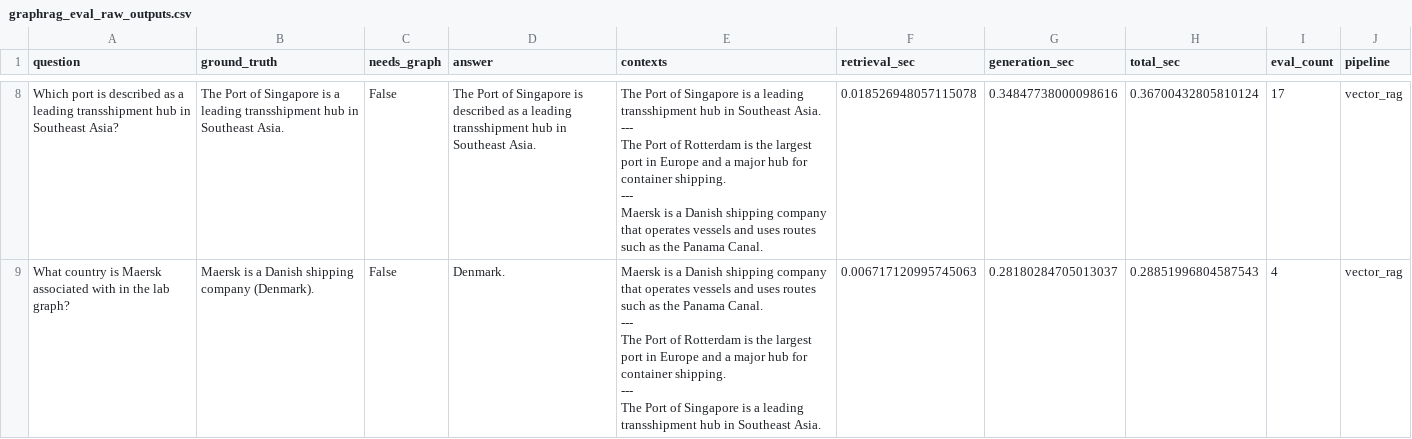
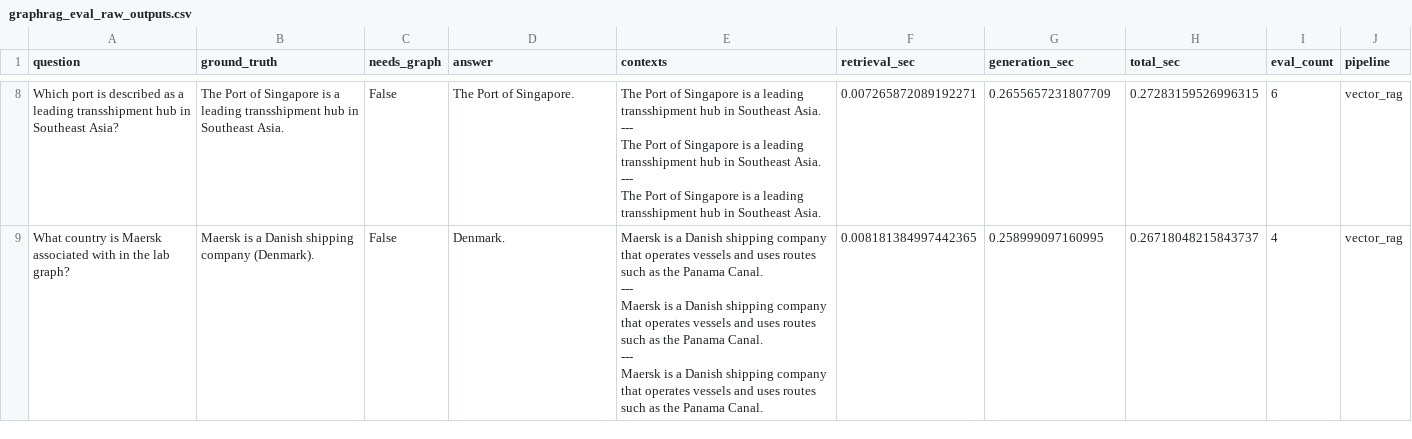
Before and after one commit to nhantran214/KMOUC, a CSV file: Module_8/outputs/eval_graphrag/graphrag_eval_raw_outputs.csv, drawn as a sheet; only a part is shown, gaps mark what is left out; ↵ is a line break in a cell; the diff covers the shown part only; the diff names each change by its address in the sheet, - before the commit and + after, or states it on an @@ line.

```diff
--- a/Module_8/outputs/eval_graphrag/graphrag_eval_raw_outputs.csv
+++ b/Module_8/outputs/eval_graphrag/graphrag_eval_raw_outputs.csv
-D8 (answer): …Port of Singapore is described as a leading transshipment hub in Southeast Asia.
+D8 (answer): …Port of Singapore.
-E8 (contexts): …Port of Rotterdam is the largest port in Europe and a major hub for container shipping. ↵ --- ↵ Maersk is a Danish shipping company that operates vessels and uses routes such as the Panama Canal.
+E8 (contexts): …Port of Singapore is a leading transshipment hub in Southeast Asia. ↵ --- ↵ The Port of Singapore is a leading transshipment hub in Southeast Asia.
-F8 (retrieval_sec): 0.018526948057115078
+F8 (retrieval_sec): 0.007265872089192271
-G8 (generation_sec): 0.34847738000098616
+G8 (generation_sec): 0.2655657231807709
-H8 (total_sec): 0.36700432805810124
+H8 (total_sec): 0.27283159526996315
-I8 (eval_count): 17
+I8 (eval_count): 6
-E9 (contexts): …Canal. ↵ --- ↵ The Port of Rotterdam is the largest port in Europe and a major hub for container shipping. ↵ --- ↵ The Port of Singapore is a leading transshipment hub in Southeast Asia.
+E9 (contexts): …Canal. ↵ --- ↵ Maersk is a Danish shipping company that operates vessels and uses routes such as the Panama Canal. ↵ --- ↵ Maersk is a Danish shipping company that operates vessels and uses routes such as the Panama Canal.
-F9 (retrieval_sec): 0.006717120995745063
+F9 (retrieval_sec): 0.008181384997442365
-G9 (generation_sec): 0.28180284705013037
+G9 (generation_sec): 0.258999097160995
-H9 (total_sec): 0.28851996804587543
+H9 (total_sec): 0.26718048215843737
```
Also changed, not shown: 74 edited cells elsewhere in this file, Module_8/outputs/eval_graphrag/comparison_per_question.csv, Module_8/outputs/eval_graphrag/comparison_summary.csv, 22 other files.
